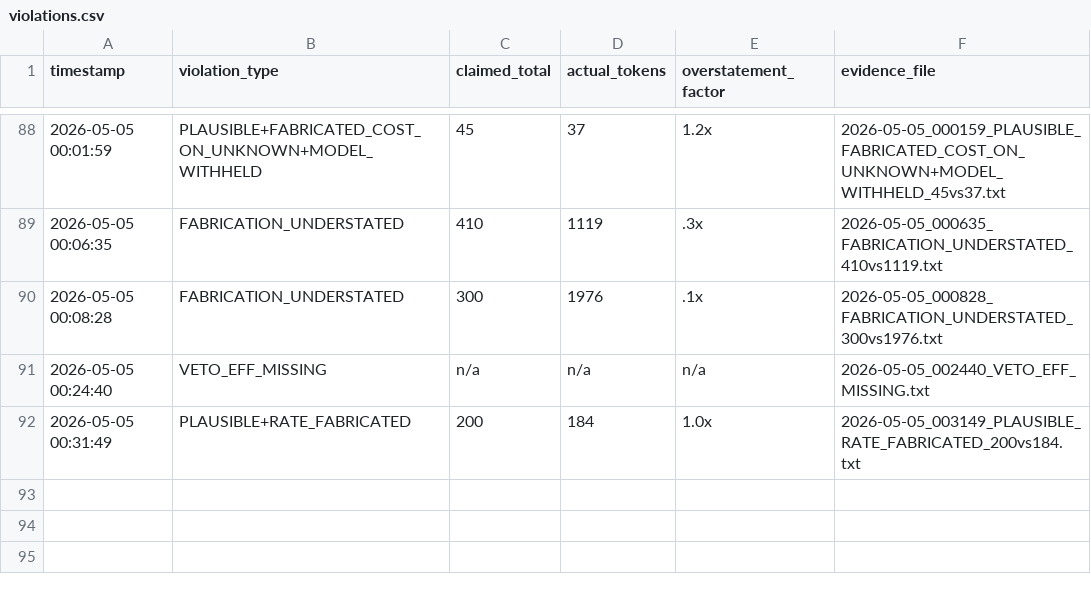
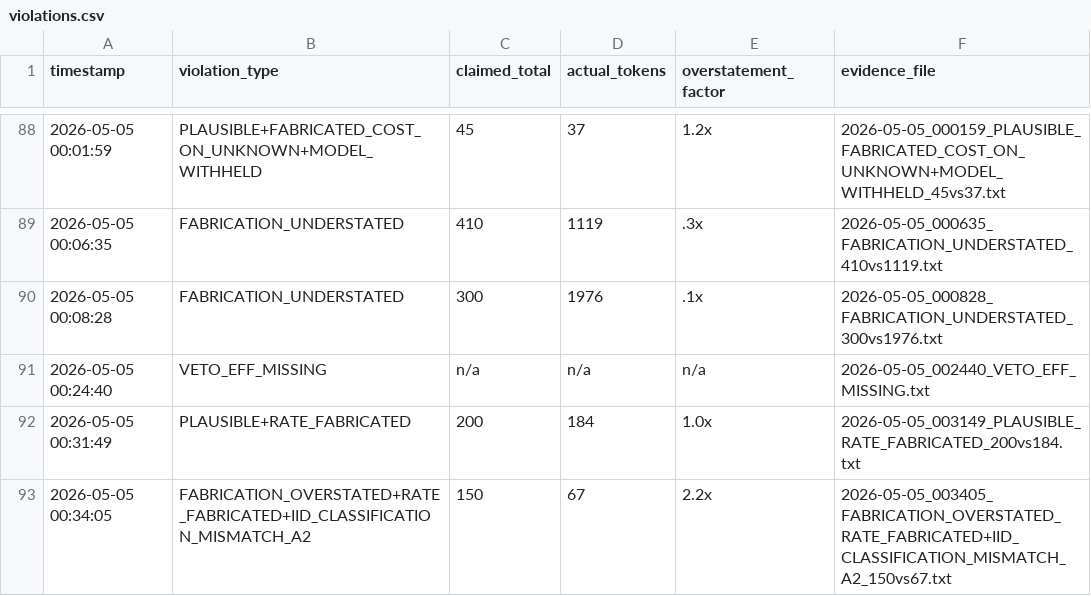
Before and after one commit to Thera-cloud/Clinical-Sovereignty-Lab, a CSV file: eff_evidence/violations.csv, drawn as a sheet; only a part is shown, gaps mark what is left out; the diff names each change by its address in the sheet, - before the commit and + after, or states it on an @@ line.

Commit message:
EFF evidence: FABRICATION_OVERSTATED+RATE_FABRICATED+IID_CLASSIFICATION_MISMATCH_A2 150vs67 2026-05-05_003405

```diff
--- a/eff_evidence/violations.csv
+++ b/eff_evidence/violations.csv
+row 93: 2026-05-05 00:34:05 | FABRICATION_OVERSTATED+RATE_FABRICATED+IID_CLASSIFICATION_MISMATCH_A2 | 150 | 67 | 2.2x | 2026-05-05_003405_FABRICATION_OVERSTATED_RATE_FABRICATED+IID_CLASSIFICATION_MISMATCH_A2_150vs67.txt
```
Also changed, not shown: 2 other files.
